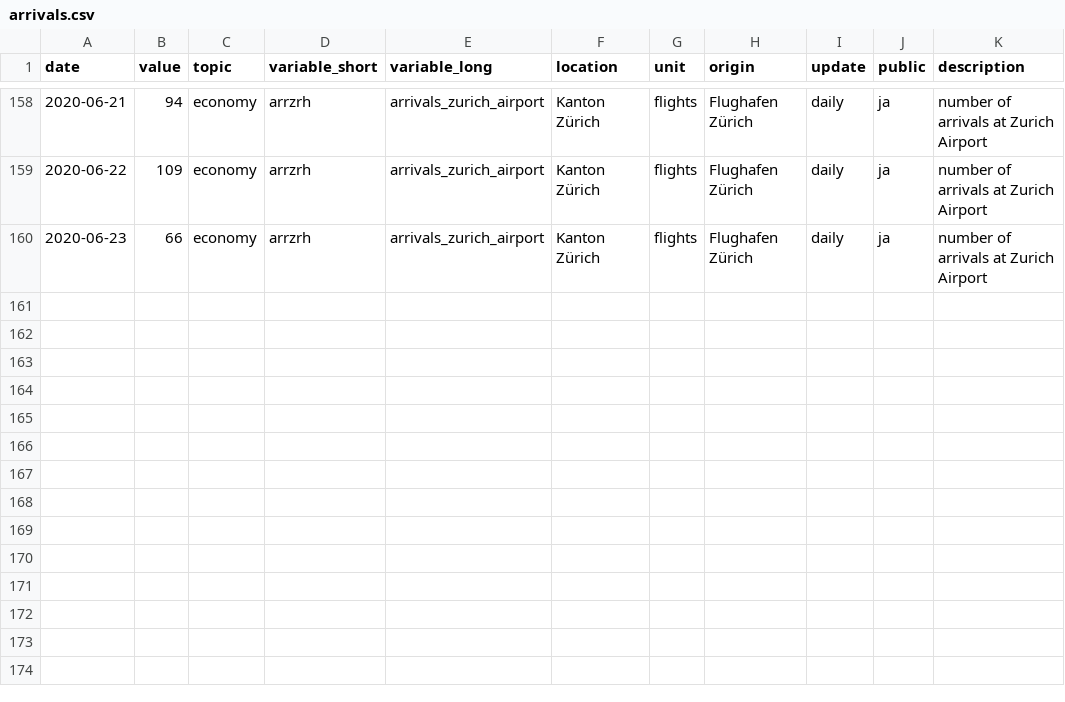
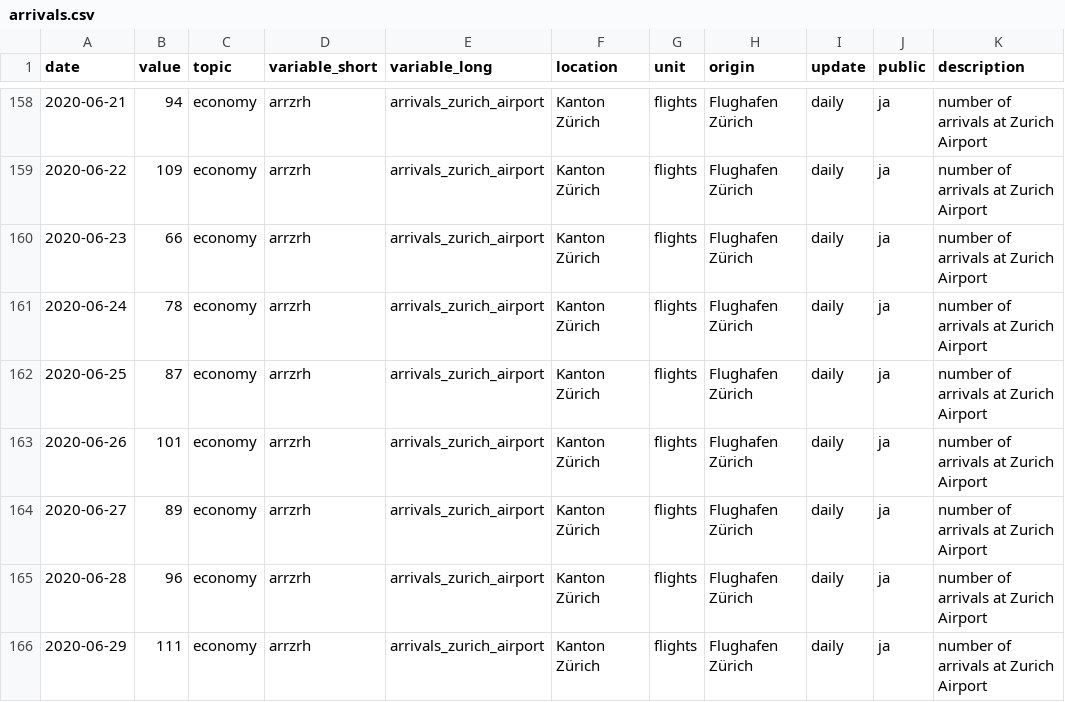
Before and after one commit to statistikZH/covid19monitoring_economy_FlightTraffic, a CSV file: old/arrivals.csv, drawn as a sheet; only a part is shown, gaps mark what is left out.

```diff
--- a/old/arrivals.csv
+++ b/old/arrivals.csv
@@ -160 +160,7 @@
 2020-06-23,66,"economy","arrzrh","arrivals_zurich_airport","Kanton Zürich","flights","Flughafen Zürich","daily","ja","number of arrivals at Zurich Airport"
+2020-06-24,78,"economy","arrzrh","arrivals_zurich_airport","Kanton Zürich","flights","Flughafen Zürich","daily","ja","number of arrivals at Zurich Airport"
+2020-06-25,87,"economy","arrzrh","arrivals_zurich_airport","Kanton Zürich","flights","Flughafen Zürich","daily","ja","number of arrivals at Zurich Airport"
+2020-06-26,101,"economy","arrzrh","arrivals_zurich_airport","Kanton Zürich","flights","Flughafen Zürich","daily","ja","number of arrivals at Zurich Airport"
+2020-06-27,89,"economy","arrzrh","arrivals_zurich_airport","Kanton Zürich","flights","Flughafen Zürich","daily","ja","number of arrivals at Zurich Airport"
+2020-06-28,96,"economy","arrzrh","arrivals_zurich_airport","Kanton Zürich","flights","Flughafen Zürich","daily","ja","number of arrivals at Zurich Airport"
+2020-06-29,111,"economy","arrzrh","arrivals_zurich_airport","Kanton Zürich","flights","Flughafen Zürich","daily","ja","number of arrivals at Zurich Airport"
```
Also changed, not shown: Economy_FlightTraffic.csv, old/departures.csv.
